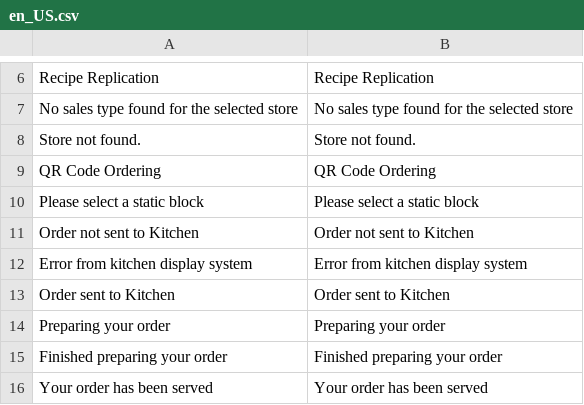
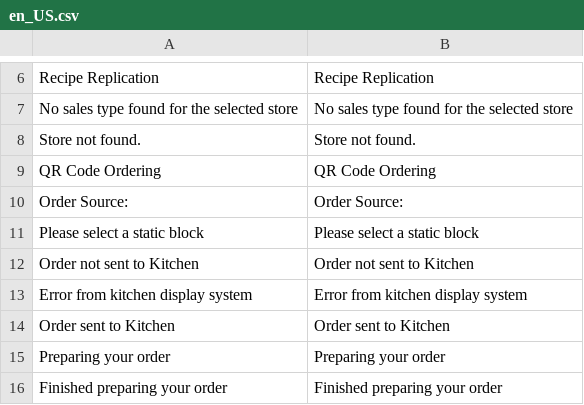
Before and after one commit to aaronrahman326/lsretail-hospitality, a CSV file: i18n/en_US.csv, drawn as a sheet; only a part is shown, gaps mark what is left out; the shorter side is filled out with more unchanged rows; the diff names each change by its address in the sheet, - before the commit and + after, or states it on an @@ line.

Commit message:
[OMNI-5527] Fixed formatting and translation issue

```diff
--- a/i18n/en_US.csv
+++ b/i18n/en_US.csv
+row 10: Order Source: | Order Source:
```
Also changed, not shown: 5 other files.
